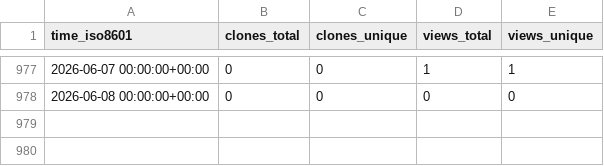
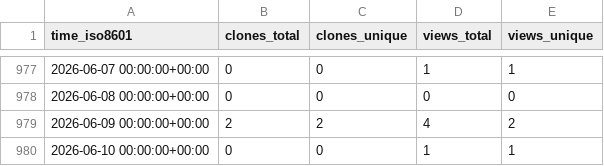
Before and after one commit to harfang3d/github-repo-stats, a CSV file: harfang3d/car-simulator/ghrs-data/views_clones_aggregate.csv, drawn as a sheet; only a part is shown, gaps mark what is left out.

```diff
--- a/harfang3d/car-simulator/ghrs-data/views_clones_aggregate.csv
+++ b/harfang3d/car-simulator/ghrs-data/views_clones_aggregate.csv
@@ -978 +978,3 @@ time_iso8601,clones_total,clones_unique,views_total,views_unique
 2026-06-08 00:00:00+00:00,0,0,0,0
+2026-06-09 00:00:00+00:00,2,2,4,2
+2026-06-10 00:00:00+00:00,0,0,1,1
```
Also changed, not shown: 1 other file.
